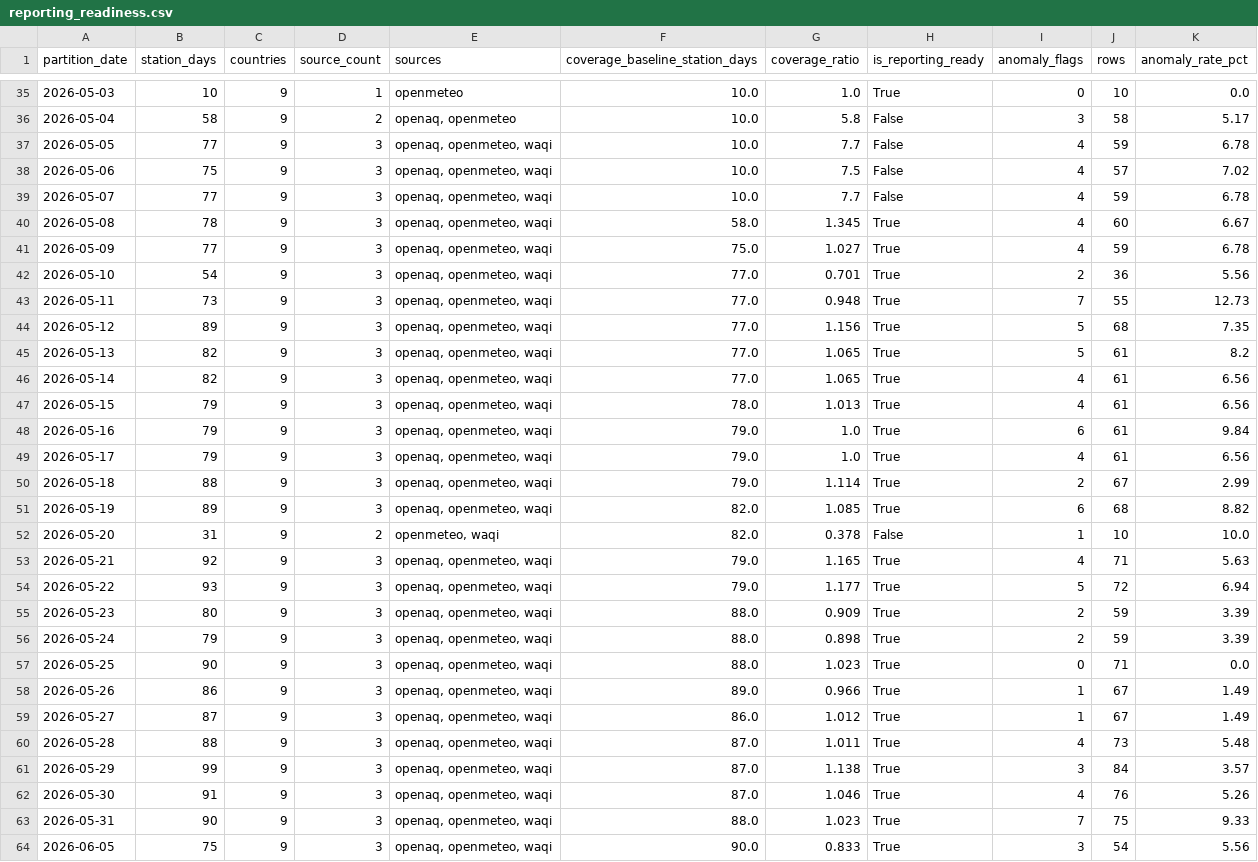
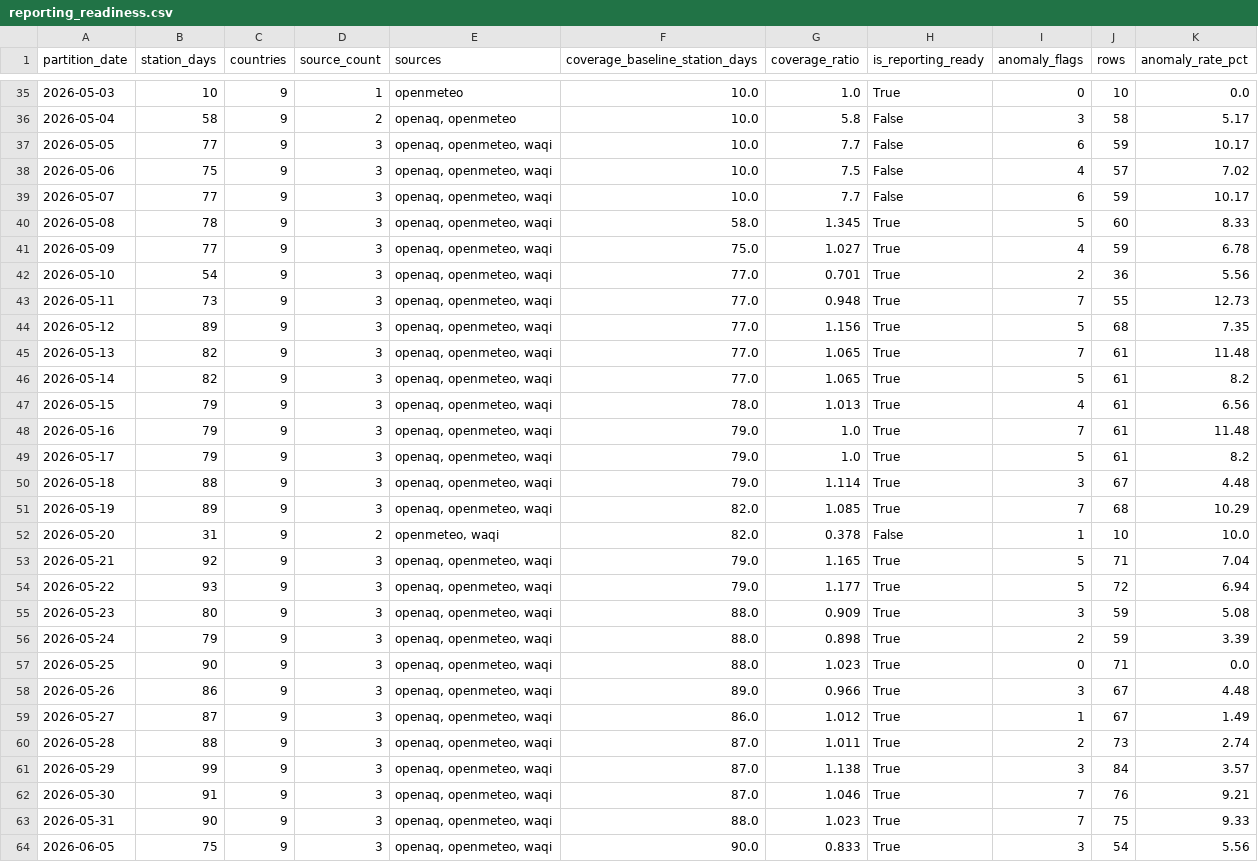
Before and after one commit to ReguiguiMohamed/MediterraneanWillForge, a CSV file: docs/reporting_readiness.csv, drawn as a sheet; only a part is shown, gaps mark what is left out; the diff covers the shown part only.

```diff
--- a/docs/reporting_readiness.csv
+++ b/docs/reporting_readiness.csv
@@ -36,6 +36,6 @@ partition_date,station_days,countries,source_count,sources,coverage_baseline_sta
 2026-05-04,58,9,2,"openaq, openmeteo",10.0,5.8,False,3,58,5.17
-2026-05-05,77,9,3,"openaq, openmeteo, waqi",10.0,7.7,False,4,59,6.78
+2026-05-05,77,9,3,"openaq, openmeteo, waqi",10.0,7.7,False,6,59,10.17
 2026-05-06,75,9,3,"openaq, openmeteo, waqi",10.0,7.5,False,4,57,7.02
-2026-05-07,77,9,3,"openaq, openmeteo, waqi",10.0,7.7,False,4,59,6.78
-2026-05-08,78,9,3,"openaq, openmeteo, waqi",58.0,1.345,True,4,60,6.67
+2026-05-07,77,9,3,"openaq, openmeteo, waqi",10.0,7.7,False,6,59,10.17
+2026-05-08,78,9,3,"openaq, openmeteo, waqi",58.0,1.345,True,5,60,8.33
 2026-05-09,77,9,3,"openaq, openmeteo, waqi",75.0,1.027,True,4,59,6.78
@@ -44,20 +44,20 @@ partition_date,station_days,countries,source_count,sources,coverage_baseline_sta
 2026-05-12,89,9,3,"openaq, openmeteo, waqi",77.0,1.156,True,5,68,7.35
-2026-05-13,82,9,3,"openaq, openmeteo, waqi",77.0,1.065,True,5,61,8.2
-2026-05-14,82,9,3,"openaq, openmeteo, waqi",77.0,1.065,True,4,61,6.56
+2026-05-13,82,9,3,"openaq, openmeteo, waqi",77.0,1.065,True,7,61,11.48
+2026-05-14,82,9,3,"openaq, openmeteo, waqi",77.0,1.065,True,5,61,8.2
 2026-05-15,79,9,3,"openaq, openmeteo, waqi",78.0,1.013,True,4,61,6.56
-2026-05-16,79,9,3,"openaq, openmeteo, waqi",79.0,1.0,True,6,61,9.84
-2026-05-17,79,9,3,"openaq, openmeteo, waqi",79.0,1.0,True,4,61,6.56
-2026-05-18,88,9,3,"openaq, openmeteo, waqi",79.0,1.114,True,2,67,2.99
-2026-05-19,89,9,3,"openaq, openmeteo, waqi",82.0,1.085,True,6,68,8.82
+2026-05-16,79,9,3,"openaq, openmeteo, waqi",79.0,1.0,True,7,61,11.48
+2026-05-17,79,9,3,"openaq, openmeteo, waqi",79.0,1.0,True,5,61,8.2
+2026-05-18,88,9,3,"openaq, openmeteo, waqi",79.0,1.114,True,3,67,4.48
+2026-05-19,89,9,3,"openaq, openmeteo, waqi",82.0,1.085,True,7,68,10.29
 2026-05-20,31,9,2,"openmeteo, waqi",82.0,0.378,False,1,10,10.0
-2026-05-21,92,9,3,"openaq, openmeteo, waqi",79.0,1.165,True,4,71,5.63
+2026-05-21,92,9,3,"openaq, openmeteo, waqi",79.0,1.165,True,5,71,7.04
 2026-05-22,93,9,3,"openaq, openmeteo, waqi",79.0,1.177,True,5,72,6.94
-2026-05-23,80,9,3,"openaq, openmeteo, waqi",88.0,0.909,True,2,59,3.39
+2026-05-23,80,9,3,"openaq, openmeteo, waqi",88.0,0.909,True,3,59,5.08
 2026-05-24,79,9,3,"openaq, openmeteo, waqi",88.0,0.898,True,2,59,3.39
 2026-05-25,90,9,3,"openaq, openmeteo, waqi",88.0,1.023,True,0,71,0.0
-2026-05-26,86,9,3,"openaq, openmeteo, waqi",89.0,0.966,True,1,67,1.49
+2026-05-26,86,9,3,"openaq, openmeteo, waqi",89.0,0.966,True,3,67,4.48
 2026-05-27,87,9,3,"openaq, openmeteo, waqi",86.0,1.012,True,1,67,1.49
-2026-05-28,88,9,3,"openaq, openmeteo, waqi",87.0,1.011,True,4,73,5.48
+2026-05-28,88,9,3,"openaq, openmeteo, waqi",87.0,1.011,True,2,73,2.74
 2026-05-29,99,9,3,"openaq, openmeteo, waqi",87.0,1.138,True,3,84,3.57
-2026-05-30,91,9,3,"openaq, openmeteo, waqi",87.0,1.046,True,4,76,5.26
+2026-05-30,91,9,3,"openaq, openmeteo, waqi",87.0,1.046,True,7,76,9.21
 2026-05-31,90,9,3,"openaq, openmeteo, waqi",88.0,1.023,True,7,75,9.33
```
Also changed, not shown: 1 added row and 14 edited cells elsewhere in this file, 8 other files.
